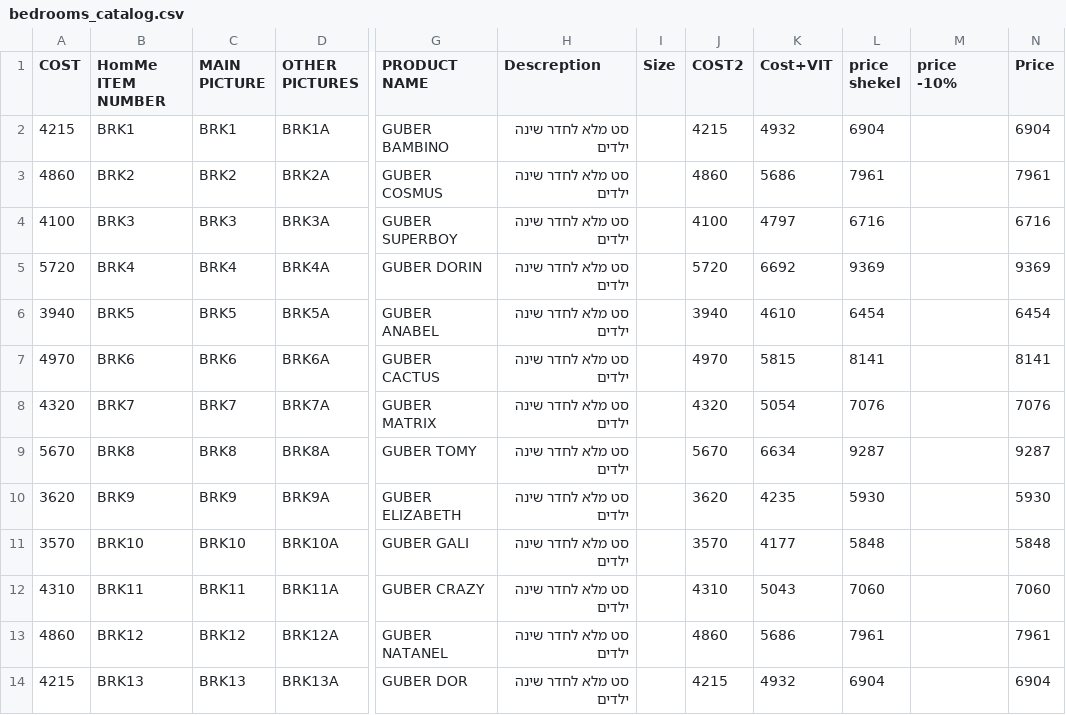
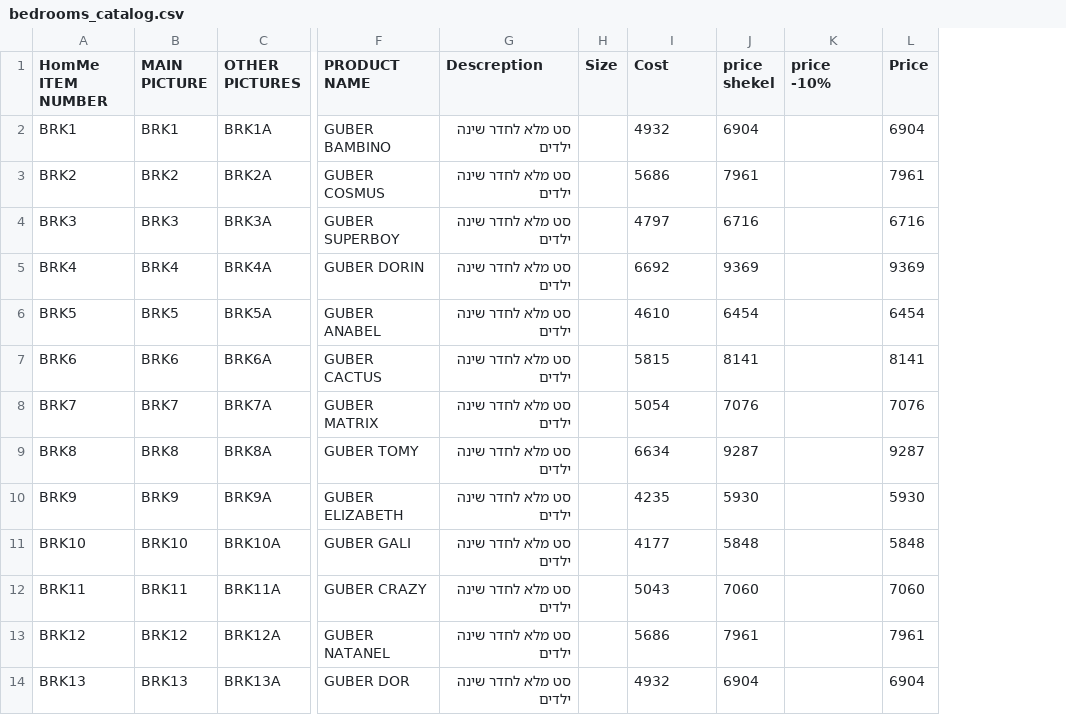
Before and after one commit to ValeriyLeykin/homme, a CSV file: KidsBedrooms/bedrooms_catalog.csv, drawn as a sheet; only a part is shown, gaps mark what is left out; removed rows and columns are numbered as before the commit, all else as after; the diff names each change by its address in the sheet, - before the commit and + after, or states it on an @@ line.

```diff
--- a/KidsBedrooms/bedrooms_catalog.csv
+++ b/KidsBedrooms/bedrooms_catalog.csv
-column A (COST), rows 2-14: 4215 | 4860 | 4100 | 5720 | 3940 | 4970 | 4320 | 5670 | 3620 | 3570 | 4310 | 4860 | 4215
-column J (COST2), rows 2-14: 4215 | 4860 | 4100 | 5720 | 3940 | 4970 | 4320 | 5670 | 3620 | 3570 | 4310 | 4860 | 4215
-I1: Cost+VIT
+I1: Cost
```
Also changed, not shown: KidsBedrooms/bedrooms_catalog_forWix.csv, 6 other files.
